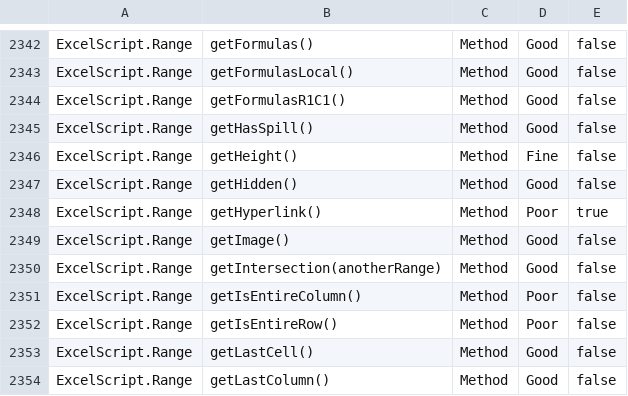
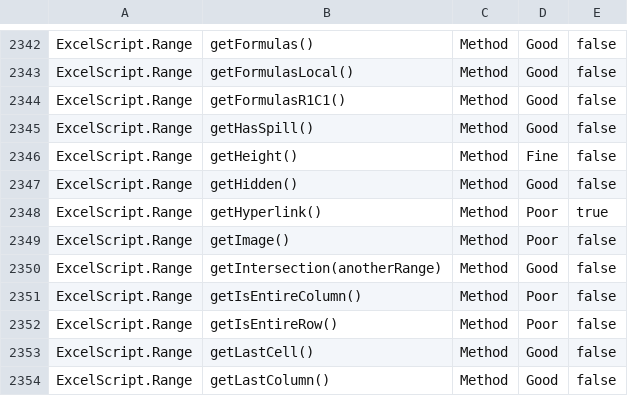
Before and after one commit to OfficeDev/office-scripts-docs-reference, a CSV file: generate-docs/tools/API Coverage Report.csv, drawn as a sheet; only a part is shown, gaps mark what is left out.

```diff
--- a/generate-docs/tools/API Coverage Report.csv
+++ b/generate-docs/tools/API Coverage Report.csv
@@ -2348,3 +2348,3 @@ ExcelScript.Range,getHidden(),Method,Good,false
 ExcelScript.Range,getHyperlink(),Method,Poor,true
-ExcelScript.Range,getImage(),Method,Good,false
+ExcelScript.Range,getImage(),Method,Poor,false
 ExcelScript.Range,getIntersection(anotherRange),Method,Good,false
```
Also changed, not shown: 4 other files.
